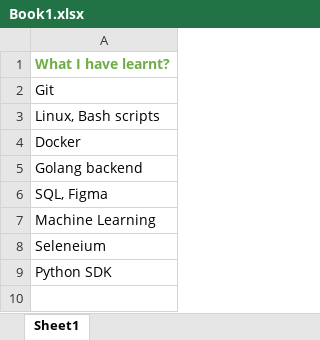
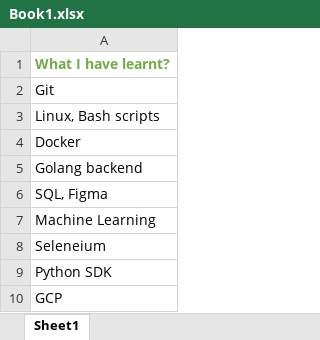
Before and after one commit to crtejavardhanreddy/TejaVardhanReddy, an Excel workbook: Book1.xlsx, sheet Sheet1, drawn as a sheet; values as stored, in another font and other column widths than the file's, no borders; the diff names each change by its address in the sheet, - before the commit and + after, or states it on an @@ line.

```diff
--- a/Book1.xlsx (sheet Sheet1)
+++ b/Book1.xlsx (sheet Sheet1)
+row 10: GCP
```
Also changed, not shown: 16 other files.
